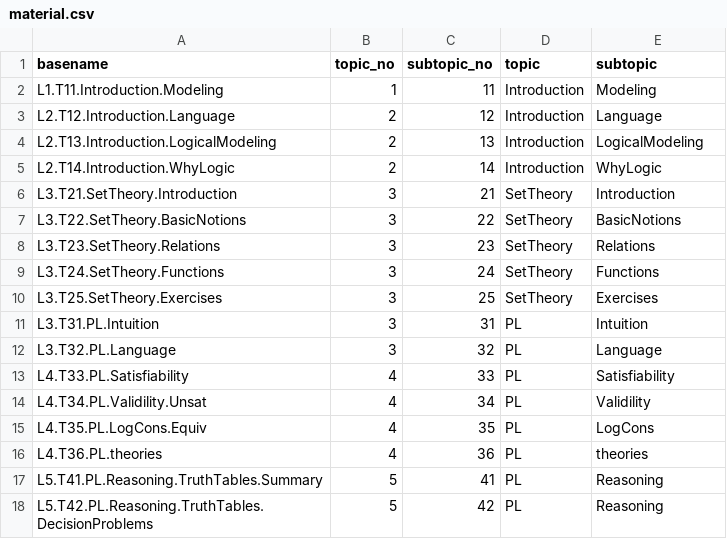
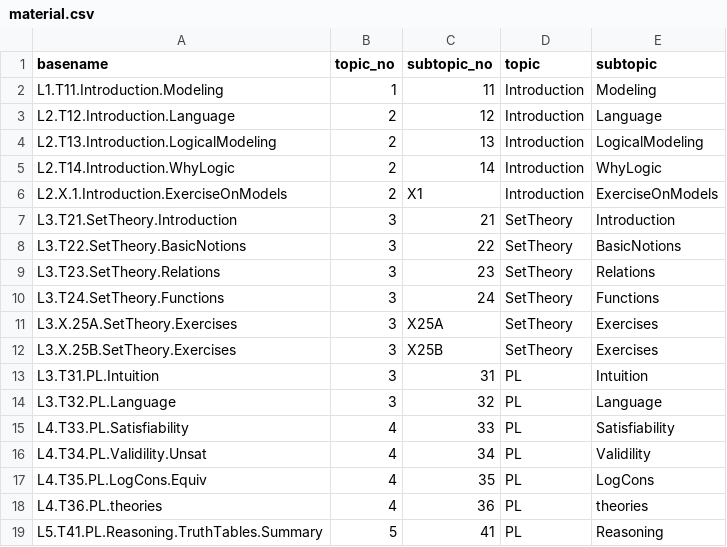
Before and after one commit to avillafiorita/cl-2020, a CSV file: _data/material.csv, drawn as a sheet; only a part is shown; the shorter side is filled out with more unchanged rows.

Commit message:
updated material

```diff
--- a/_data/material.csv
+++ b/_data/material.csv
@@ -5,2 +5,3 @@ L2.T13.Introduction.LogicalModeling,2,13,Introduction,LogicalModeling
 L2.T14.Introduction.WhyLogic,2,14,Introduction,WhyLogic
+L2.X.1.Introduction.ExerciseOnModels,2,X1,Introduction,ExerciseOnModels
 L3.T21.SetTheory.Introduction,3,21,SetTheory,Introduction
@@ -9,3 +10,4 @@ L3.T23.SetTheory.Relations,3,23,SetTheory,Relations
 L3.T24.SetTheory.Functions,3,24,SetTheory,Functions
-L3.T25.SetTheory.Exercises,3,25,SetTheory,Exercises
+L3.X.25A.SetTheory.Exercises,3,X25A,SetTheory,Exercises
+L3.X.25B.SetTheory.Exercises,3,X25B,SetTheory,Exercises
 L3.T31.PL.Intuition,3,31,PL,Intuition
```
Also changed, not shown: 7 other files.
